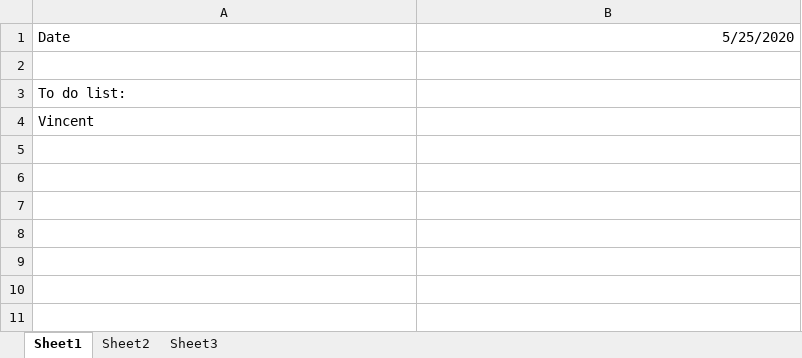
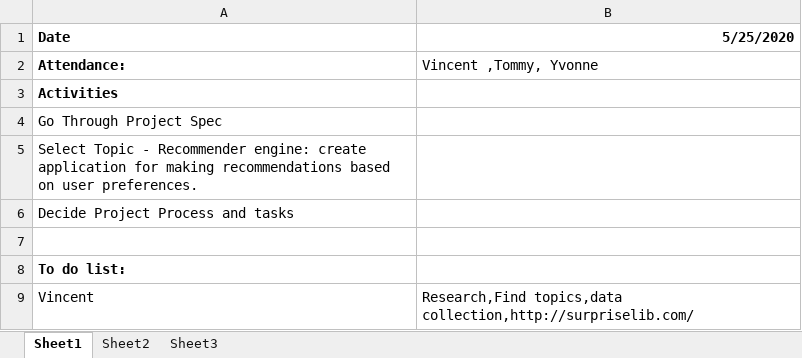
Before and after one commit to zwan074/Data-Assignment-3, an Excel workbook: Notes.xlsx, sheet Sheet1, drawn as a sheet; values as stored, in another font and other column widths than the file's, no borders; addresses are those after the commit; the diff names each change by its address in the sheet, - before the commit and + after, or states it on an @@ line.

Commit message:
Add files via upload

```diff
--- a/Notes.xlsx (sheet Sheet1)
+++ b/Notes.xlsx (sheet Sheet1)
-A1:B1 bold: off
+A1:B1 bold: on
+row 2: Attendance: | Vincent ,Tommy, Yvonne
+row 3: Activities
+row 4: Go Through Project Spec
+row 5: Select Topic - Recommender engine: create application for making recommendations based on user preferences.
+row 6: Decide Project Process and tasks
-A8 bold: off
+A8 bold: on
-B9 (5/25/2020): (empty)
+B9 (5/25/2020): Research,Find topics,data collection,http://surpriselib.com/
```
